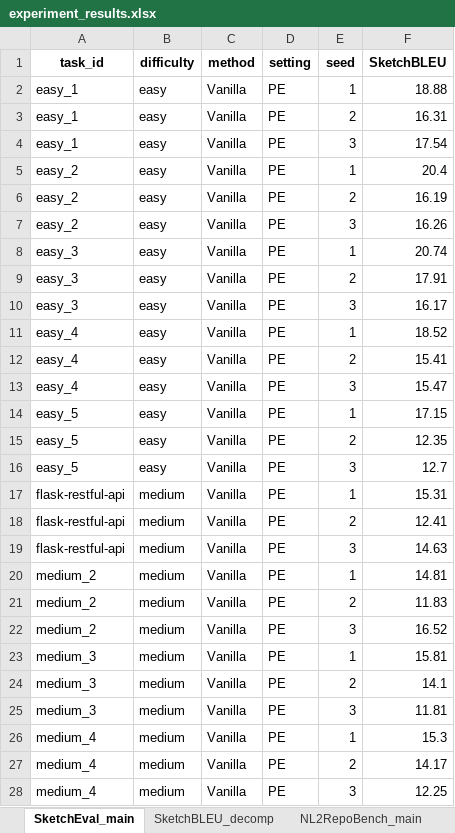
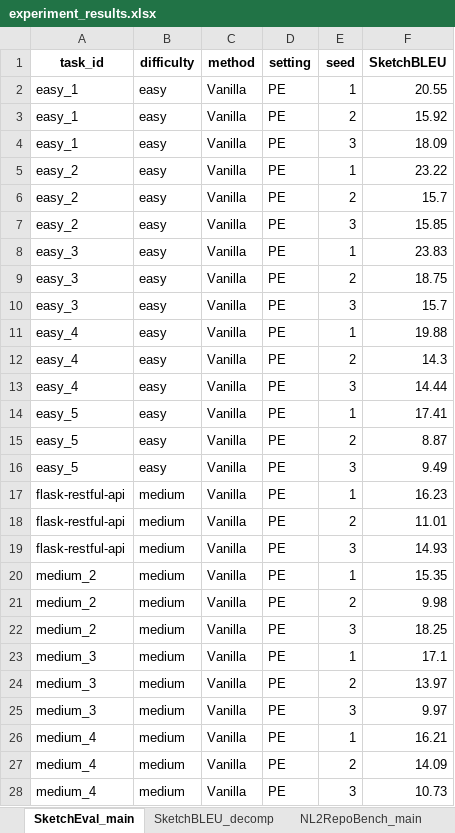
Before and after one commit to WhitenWhiten/CodeTeam, an Excel workbook: data/experiment_results.xlsx, sheet SketchEval_main, drawn as a sheet; only a part is shown; values as stored, in another font and other column widths than the file's, no borders; the diff covers the shown part only; the diff names each change by its address in the sheet, - before the commit and + after, or states it on an @@ line.

```diff
--- a/data/experiment_results.xlsx (sheet SketchEval_main)
+++ b/data/experiment_results.xlsx (sheet SketchEval_main)
-F2 (SketchBLEU): 18.88
+F2 (SketchBLEU): 20.55
-F3 (SketchBLEU): 16.31
+F3 (SketchBLEU): 15.92
-F4 (SketchBLEU): 17.54
+F4 (SketchBLEU): 18.09
-F5 (SketchBLEU): 20.4
+F5 (SketchBLEU): 23.22
-F6 (SketchBLEU): 16.19
+F6 (SketchBLEU): 15.7
-F7 (SketchBLEU): 16.26
+F7 (SketchBLEU): 15.85
-F8 (SketchBLEU): 20.74
+F8 (SketchBLEU): 23.83
-F9 (SketchBLEU): 17.91
+F9 (SketchBLEU): 18.75
-F10 (SketchBLEU): 16.17
+F10 (SketchBLEU): 15.7
-F11 (SketchBLEU): 18.52
+F11 (SketchBLEU): 19.88
-F12 (SketchBLEU): 15.41
+F12 (SketchBLEU): 14.3
-F13 (SketchBLEU): 15.47
+F13 (SketchBLEU): 14.44
-F14 (SketchBLEU): 17.15
+F14 (SketchBLEU): 17.41
-F15 (SketchBLEU): 12.35
+F15 (SketchBLEU): 8.87
-F16 (SketchBLEU): 12.7
+F16 (SketchBLEU): 9.49
-F17 (SketchBLEU): 15.31
+F17 (SketchBLEU): 16.23
-F18 (SketchBLEU): 12.41
+F18 (SketchBLEU): 11.01
-F19 (SketchBLEU): 14.63
+F19 (SketchBLEU): 14.93
-F20 (SketchBLEU): 14.81
+F20 (SketchBLEU): 15.35
-F21 (SketchBLEU): 11.83
+F21 (SketchBLEU): 9.98
-F22 (SketchBLEU): 16.52
+F22 (SketchBLEU): 18.25
-F23 (SketchBLEU): 15.81
+F23 (SketchBLEU): 17.1
-F24 (SketchBLEU): 14.1
+F24 (SketchBLEU): 13.97
-F25 (SketchBLEU): 11.81
+F25 (SketchBLEU): 9.97
-F26 (SketchBLEU): 15.3
+F26 (SketchBLEU): 16.21
-F27 (SketchBLEU): 14.17
+F27 (SketchBLEU): 14.09
-F28 (SketchBLEU): 12.25
+F28 (SketchBLEU): 10.73
```
Also changed, not shown: 484 edited cells elsewhere in this sheet, sheet NL2RepoBench_main, sheet SketchBLEU_decomp, sheet Planning_diagnostics, sheet Efficiency_diagnostics, sheet QA_convergence, sheet Ablation_SketchEval.
